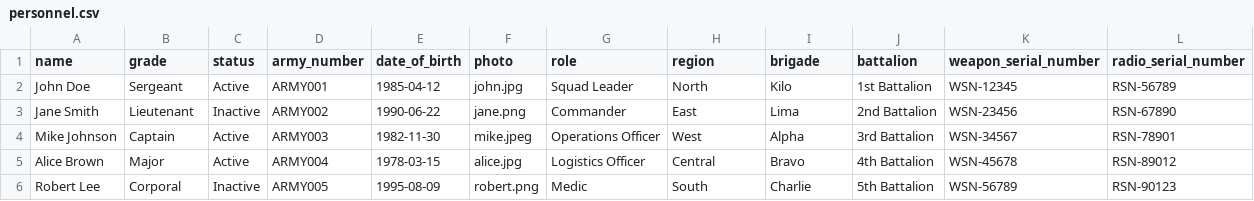
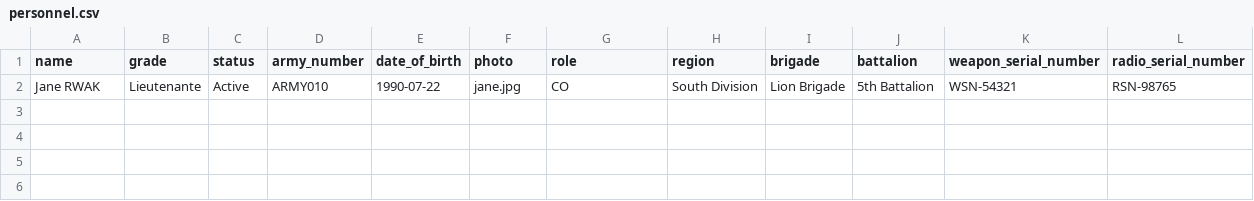
Before and after one commit to rwaki1/Military_MIS, a CSV file: backend/csv_files/personnel.csv, drawn as a sheet.

Commit message:
Amelioration des codes backend et frontend

```diff
--- a/backend/csv_files/personnel.csv
+++ b/backend/csv_files/personnel.csv
@@ -1,6 +1,2 @@
 name,grade,status,army_number,date_of_birth,photo,role,region,brigade,battalion,weapon_serial_number,radio_serial_number
-John Doe,Sergeant,Active,ARMY001,1985-04-12,john.jpg,Squad Leader,North,Kilo,1st Battalion,WSN-12345,RSN-56789
-Jane Smith,Lieutenant,Inactive,ARMY002,1990-06-22,jane.png,Commander,East,Lima,2nd Battalion,WSN-23456,RSN-67890
-Mike Johnson,Captain,Active,ARMY003,1982-11-30,mike.jpeg,Operations Officer,West,Alpha,3rd Battalion,WSN-34567,RSN-78901
-Alice Brown,Major,Active,ARMY004,1978-03-15,alice.jpg,Logistics Officer,Central,Bravo,4th Battalion,WSN-45678,RSN-89012
-Robert Lee,Corporal,Inactive,ARMY005,1995-08-09,robert.png,Medic,South,Charlie,5th Battalion,WSN-56789,RSN-90123
+Jane RWAK,Lieutenante,Active,ARMY010,1990-07-22,jane.jpg,CO,South Division,Lion Brigade,5th Battalion,WSN-54321,RSN-98765
```
Also changed, not shown: 24 other files.
